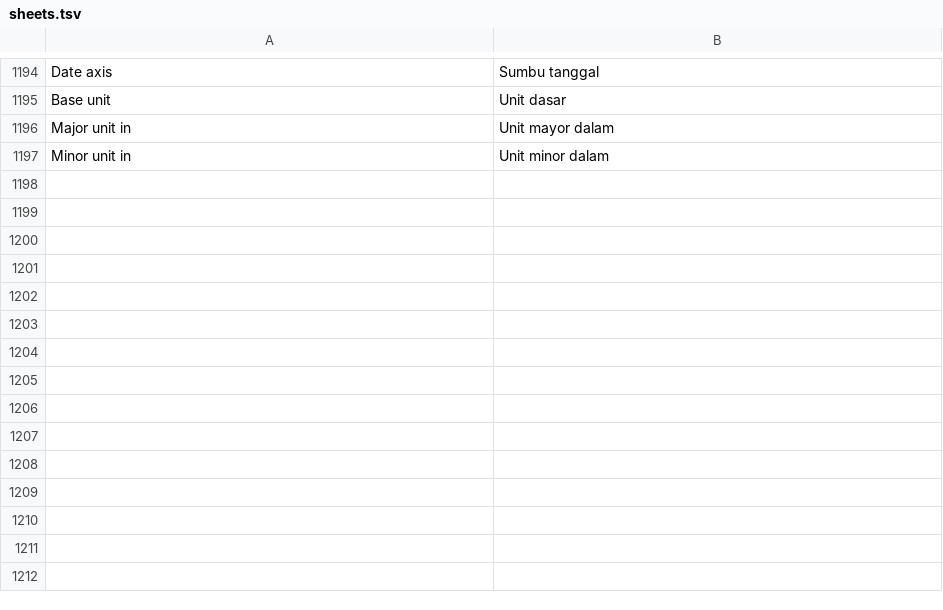
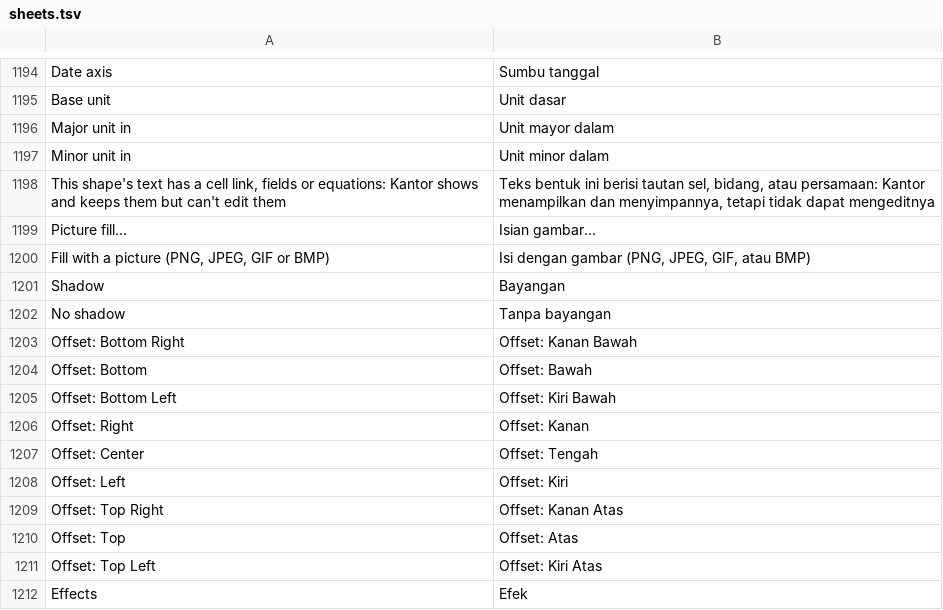
Before and after one commit to dzulfikar08/kantor, a TSV file: crates/kantor_ui/i18n/sheets.tsv, drawn as a sheet; only a part is shown, gaps mark what is left out; the diff names each change by its address in the sheet, - before the commit and + after, or states it on an @@ line.

Commit message:
Sheets shapes: picture fills, outer shadows and 3-D effects drawn; picture fill and shadow presets in Format Shape; cell-linked text shown live and kept, equations shown as linear text

```diff
--- a/crates/kantor_ui/i18n/sheets.tsv
+++ b/crates/kantor_ui/i18n/sheets.tsv
+row 1198: This shape's text has a cell link, fields or equations: Kantor shows and keeps them but can't edit them | Teks bentuk ini berisi tautan sel, bidang, atau persamaan: Kantor menampilkan dan menyimpannya, tetapi tidak dapat mengeditnya
+row 1199: Picture fill… | Isian gambar…
+row 1200: Fill with a picture (PNG, JPEG, GIF or BMP) | Isi dengan gambar (PNG, JPEG, GIF, atau BMP)
+row 1201: Shadow | Bayangan
+row 1202: No shadow | Tanpa bayangan
+row 1203: Offset: Bottom Right | Offset: Kanan Bawah
+row 1204: Offset: Bottom | Offset: Bawah
+row 1205: Offset: Bottom Left | Offset: Kiri Bawah
+row 1206: Offset: Right | Offset: Kanan
+row 1207: Offset: Center | Offset: Tengah
+row 1208: Offset: Left | Offset: Kiri
+row 1209: Offset: Top Right | Offset: Kanan Atas
+row 1210: Offset: Top | Offset: Atas
+row 1211: Offset: Top Left | Offset: Kiri Atas
+row 1212: Effects | Efek
```
Also changed, not shown: 23 other files.
